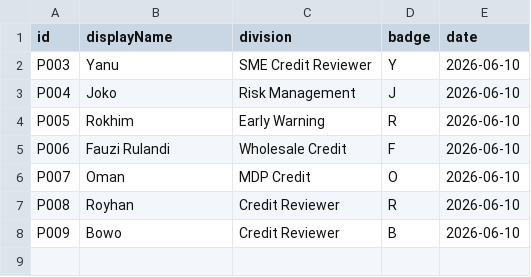
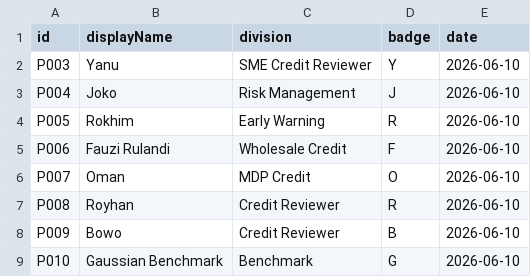
Before and after one commit to abdulR1806/bss-worldcup-2026, a CSV file: data/participants.csv, drawn as a sheet; the diff names each change by its address in the sheet, - before the commit and + after, or states it on an @@ line.

```diff
--- a/data/participants.csv
+++ b/data/participants.csv
+row 9: P010 | Gaussian Benchmark | Benchmark | G | 2026-06-10
```
Also changed, not shown: data/predictions.csv, data/team_aliases.csv, 13 other files.
